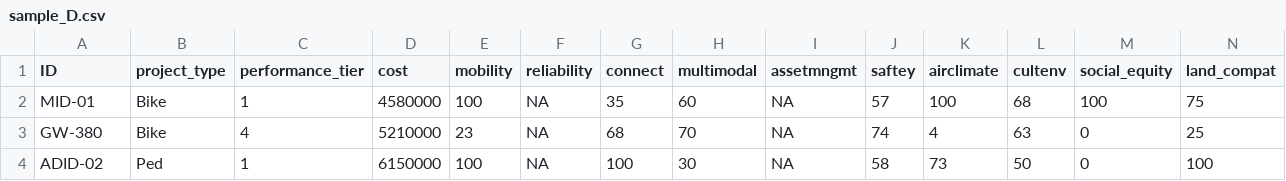
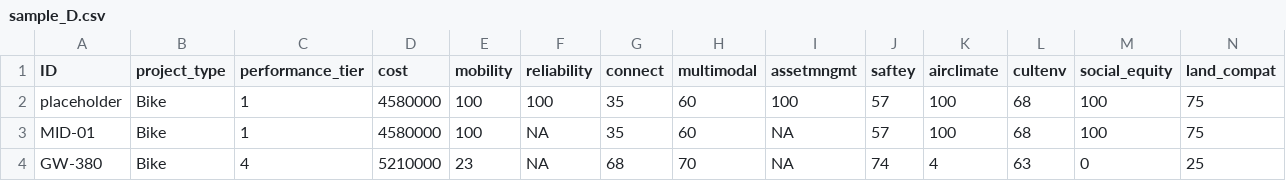
Before and after one commit to shichenfan/qwe, a CSV file: sample_D.csv, drawn as a sheet; only a part is shown; the shorter side is filled out with more unchanged rows; rows hold the shown columns only; the diff names each change by its address in the sheet, - before the commit and + after, or states it on an @@ line.

Commit message:
Update sample_D.csv

```diff
--- a/sample_D.csv
+++ b/sample_D.csv
+row 2: placeholder | Bike | 1 | 4580000 | 100 | 100 | 35 | 60 | 100 | 57 | 100 | 68 | 100 | 75
```
